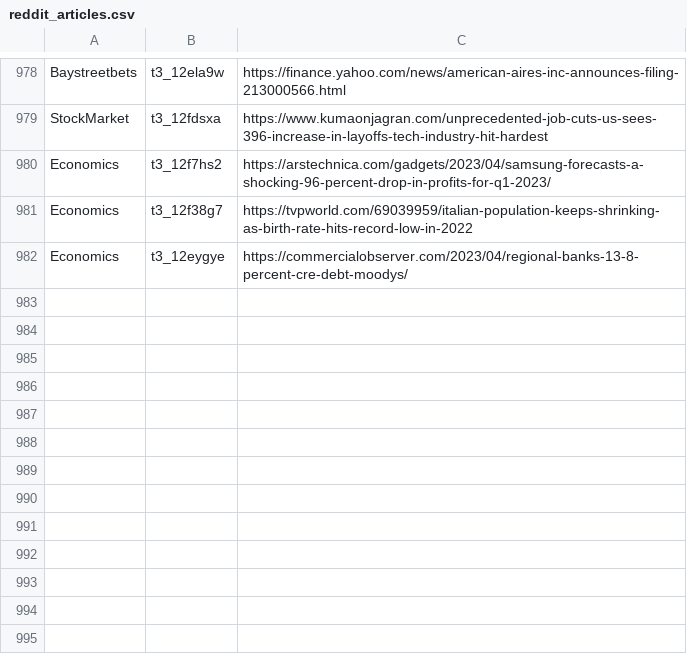
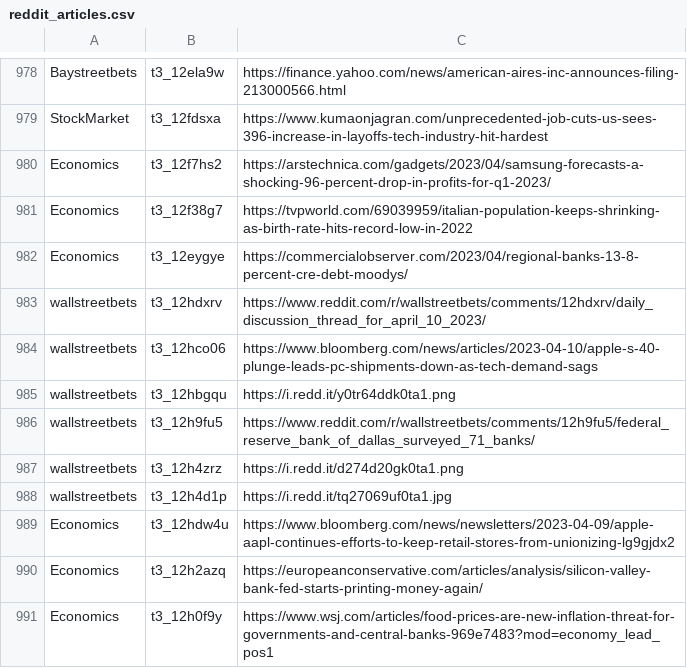
Before and after one commit to dli-invest/stonk_events, a CSV file: data/reddit/reddit_articles.csv, drawn as a sheet; only a part is shown, gaps mark what is left out.

```diff
--- a/data/reddit/reddit_articles.csv
+++ b/data/reddit/reddit_articles.csv
@@ -982 +982,10 @@ Economics,t3_12f38g7,https://tvpworld.com/69039959/italian-population-keeps-shri
 Economics,t3_12eygye,https://commercialobserver.com/2023/04/regional-banks-13-8-percent-cre-debt-moodys/
+wallstreetbets,t3_12hdxrv,https://www.reddit.com/r/wallstreetbets/comments/12hdxrv/daily_discussion_thread_for_april_10_2023/
+wallstreetbets,t3_12hco06,https://www.bloomberg.com/news/articles/2023-04-10/apple-s-40-plunge-leads-pc-shipments-down-as-tech-demand-sags
+wallstreetbets,t3_12hbgqu,https://i.redd.it/y0tr64ddk0ta1.png
+wallstreetbets,t3_12h9fu5,https://www.reddit.com/r/wallstreetbets/comments/12h9fu5/federal_reserve_bank_of_dallas_surveyed_71_banks/
+wallstreetbets,t3_12h4zrz,https://i.redd.it/d274d20gk0ta1.png
+wallstreetbets,t3_12h4d1p,https://i.redd.it/tq27069uf0ta1.jpg
+Economics,t3_12hdw4u,https://www.bloomberg.com/news/newsletters/2023-04-09/apple-aapl-continues-efforts-to-keep-retail-stores-from-unionizing-lg9gjdx2
+Economics,t3_12h2azq,https://europeanconservative.com/articles/analysis/silicon-valley-bank-fed-starts-printing-money-again/
+Economics,t3_12h0f9y,https://www.wsj.com/articles/food-prices-are-new-inflation-threat-for-governments-and-central-banks-969e7483?mod=economy_lead_pos1
```
Also changed, not shown: 2 other files.
